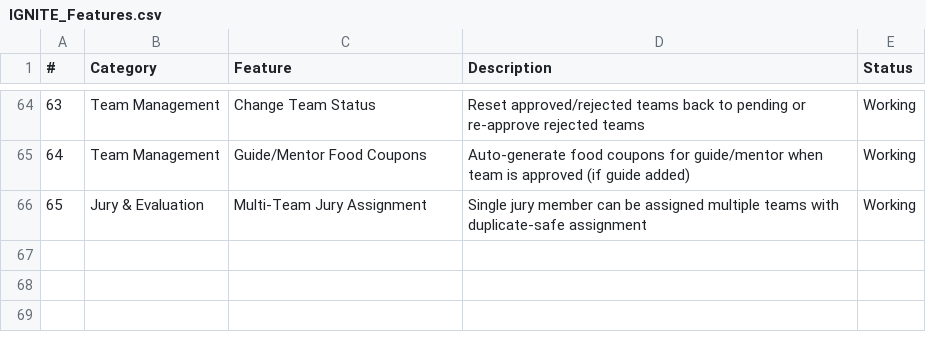
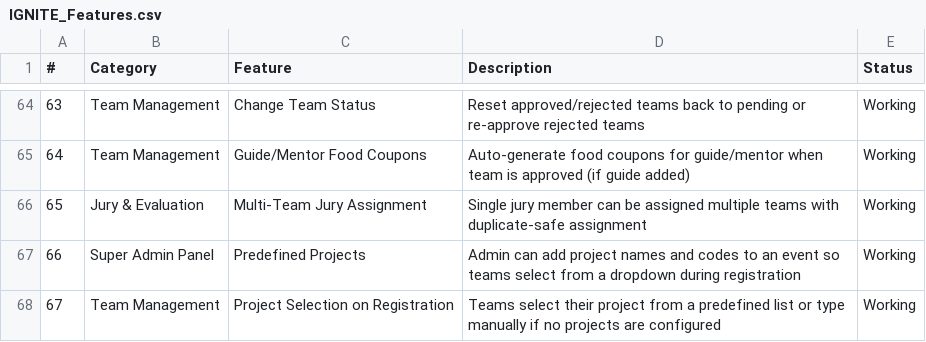
Before and after one commit to MrSpideyNihal/Ignite, a CSV file: IGNITE_Features.csv, drawn as a sheet; only a part is shown, gaps mark what is left out; the diff names each change by its address in the sheet, - before the commit and + after, or states it on an @@ line.

Commit message:
feat: predefined projects for events with dropdown selection on registration
- Add projects array to Event model (projectName + projectCode)
- Add addEventProject/removeEventProject server actions
- Admin can manage projects in Event Settings with add/remove UI
- Registration form shows dropdown when projects exist, manual input when empty
- Projects copied when duplicating events
- Include projects in getEvent/getEvents/getActiveEvents responses
- Update user guide and features CSV

```diff
--- a/IGNITE_Features.csv
+++ b/IGNITE_Features.csv
+row 67: 66 | Super Admin Panel | Predefined Projects | Admin can add project names and codes to an event so teams select from a dropdown during registration | Working
+row 68: 67 | Team Management | Project Selection on Registration | Teams select their project from a predefined list or type manually if no projects are configured | Working
```
Also changed, not shown: 6 other files.
